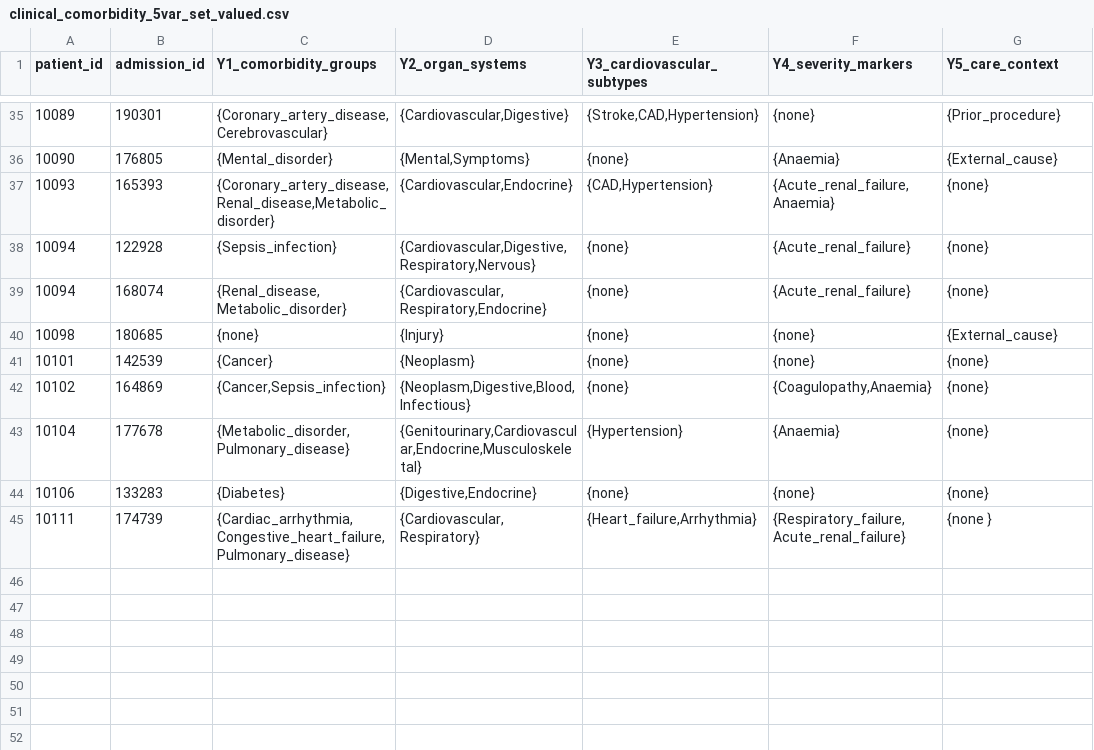
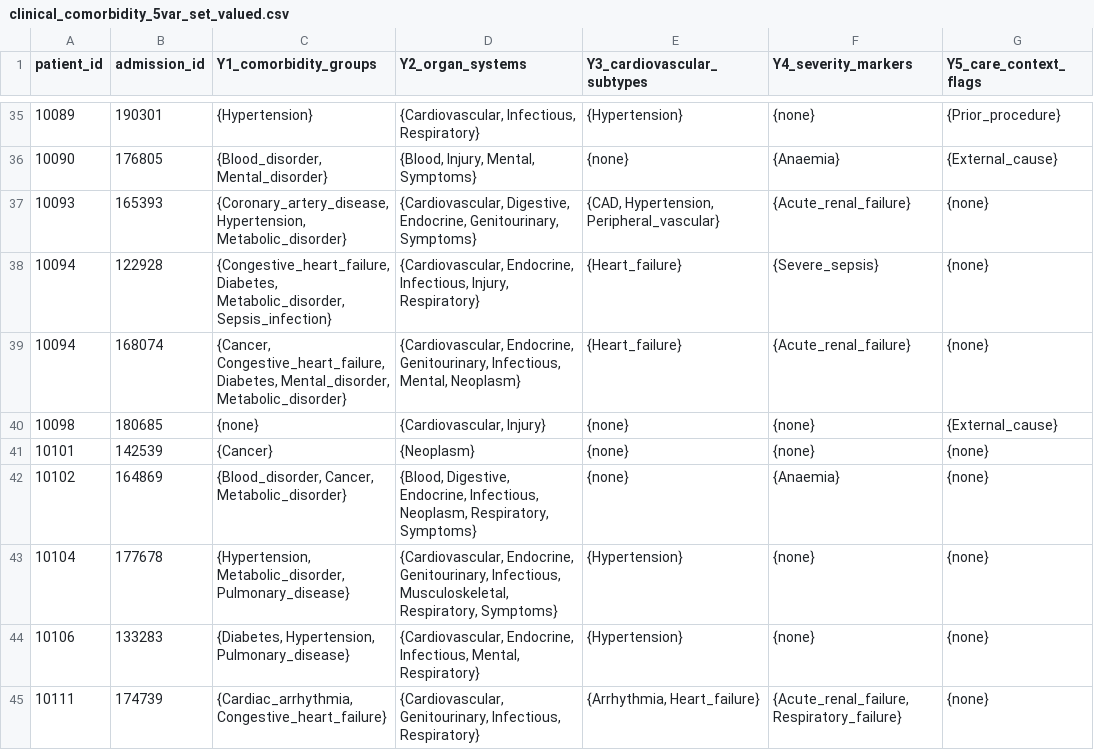
Before and after one commit to hanmingwu1103/RSymHOMALS, a CSV file: rawdata/clinical_comorbidity_5var_set_valued.csv, drawn as a sheet; only a part is shown, gaps mark what is left out; the diff covers the shown part only.

```diff
--- a/rawdata/clinical_comorbidity_5var_set_valued.csv
+++ b/rawdata/clinical_comorbidity_5var_set_valued.csv
@@ -1 +1 @@
-patient_id,admission_id,Y1_comorbidity_groups,Y2_organ_systems,Y3_cardiovascular_subtypes,Y4_severity_markers,Y5_care_context
+patient_id,admission_id,Y1_comorbidity_groups,Y2_organ_systems,Y3_cardiovascular_subtypes,Y4_severity_markers,Y5_care_context_flags
@@ -35,11 +35,11 @@ patient_id,admission_id,Y1_comorbidity_groups,Y2_organ_systems,Y3_cardiovascular
-10089,190301,"{Coronary_artery_disease,Cerebrovascular}","{Cardiovascular,Digestive}","{Stroke,CAD,Hypertension}",{none},{Prior_procedure}
-10090,176805,{Mental_disorder},"{Mental,Symptoms}",{none},{Anaemia},{External_cause}
-10093,165393,"{Coronary_artery_disease,Renal_disease,Metabolic_disorder}","{Cardiovascular,Endocrine}","{CAD,Hypertension}","{Acute_renal_failure,Anaemia}",{none}
-10094,122928,{Sepsis_infection},"{Cardiovascular,Digestive,Respiratory,Nervous}",{none},{Acute_renal_failure},{none}
-10094,168074,"{Renal_disease,Metabolic_disorder}","{Cardiovascular,Respiratory,Endocrine}",{none},{Acute_renal_failure},{none}
-10098,180685,{none},{Injury},{none},{none},{External_cause}
+10089,190301,{Hypertension},"{Cardiovascular, Infectious, Respiratory}",{Hypertension},{none},{Prior_procedure}
+10090,176805,"{Blood_disorder, Mental_disorder}","{Blood, Injury, Mental, Symptoms}",{none},{Anaemia},{External_cause}
+10093,165393,"{Coronary_artery_disease, Hypertension, Metabolic_disorder}","{Cardiovascular, Digestive, Endocrine, Genitourinary, Symptoms}","{CAD, Hypertension, Peripheral_vascular}",{Acute_renal_failure},{none}
+10094,122928,"{Congestive_heart_failure, Diabetes, Metabolic_disorder, Sepsis_infection}","{Cardiovascular, Endocrine, Infectious, Injury, Respiratory}",{Heart_failure},{Severe_sepsis},{none}
+10094,168074,"{Cancer, Congestive_heart_failure, Diabetes, Mental_disorder, Metabolic_disorder}","{Cardiovascular, Endocrine, Genitourinary, Infectious, Mental, Neoplasm}",{Heart_failure},{Acute_renal_failure},{none}
+10098,180685,{none},"{Cardiovascular, Injury}",{none},{none},{External_cause}
 10101,142539,{Cancer},{Neoplasm},{none},{none},{none}
-10102,164869,"{Cancer,Sepsis_infection}","{Neoplasm,Digestive,Blood,Infectious}",{none},"{Coagulopathy,Anaemia}",{none}
-10104,177678,"{Metabolic_disorder,Pulmonary_disease}","{Genitourinary,Cardiovascular,Endocrine,Musculoskeletal}",{Hypertension},{Anaemia},{none}
-10106,133283,{Diabetes},"{Digestive,Endocrine}",{none},{none},{none}
-10111,174739,"{Cardiac_arrhythmia,Congestive_heart_failure,Pulmonary_disease}","{Cardiovascular,Respiratory}","{Heart_failure,Arrhythmia}","{Respiratory_failure,Acute_renal_failure}",{none }
+10102,164869,"{Blood_disorder, Cancer, Metabolic_disorder}","{Blood, Digestive, Endocrine, Infectious, Neoplasm, Respiratory, Symptoms}",{none},{Anaemia},{none}
+10104,177678,"{Hypertension, Metabolic_disorder, Pulmonary_disease}","{Cardiovascular, Endocrine, Genitourinary, Infectious, Musculoskeletal, Respiratory, Symptoms}",{Hypertension},{none},{none}
+10106,133283,"{Diabetes, Hypertension, Pulmonary_disease}","{Cardiovascular, Endocrine, Infectious, Mental, Respiratory}",{Hypertension},{none},{none}
+10111,174739,"{Cardiac_arrhythmia, Congestive_heart_failure}","{Cardiovascular, Genitourinary, Infectious, Respiratory}","{Arrhythmia, Heart_failure}","{Acute_renal_failure, Respiratory_failure}",{none}
```
Also changed, not shown: 124 edited cells elsewhere in this file, inst/extdata/clinical_comorbidity_5var_set_valued.csv, inst/extdata/yeast_gene_birdstyle_set_valued.csv, 3 other files.
